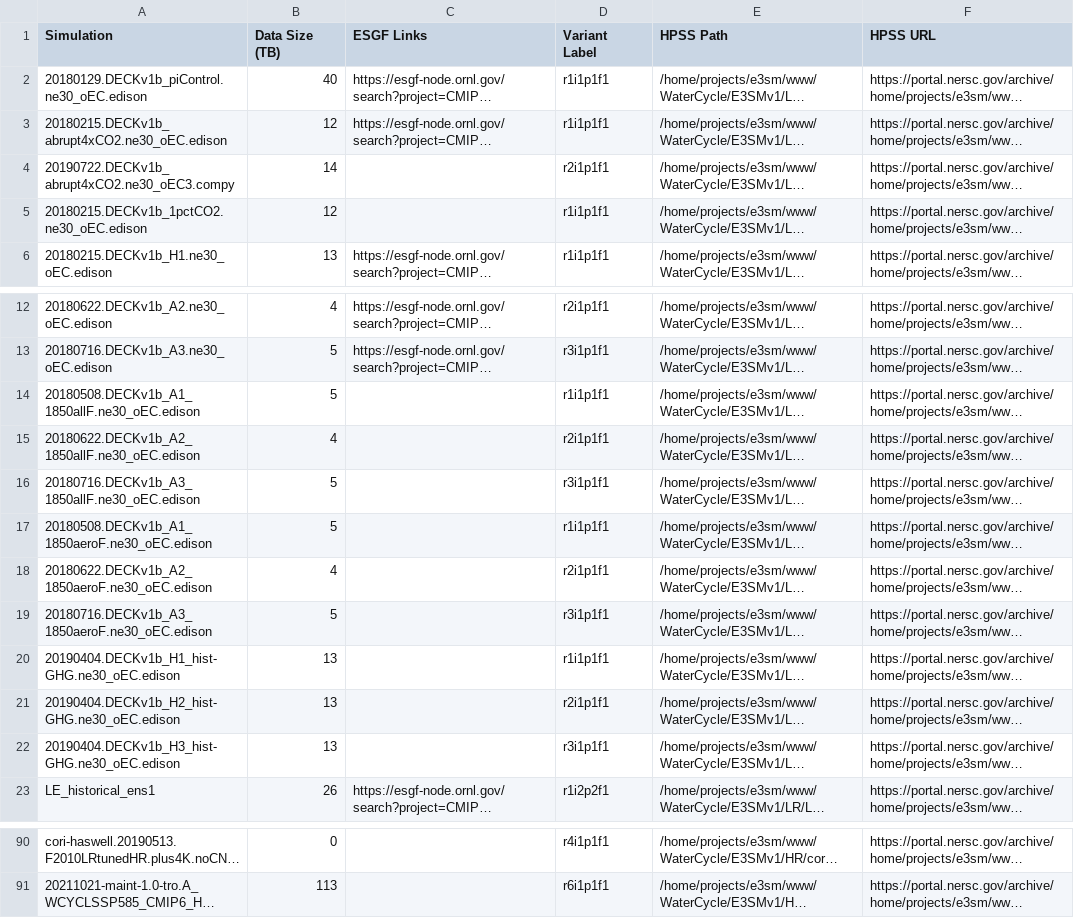
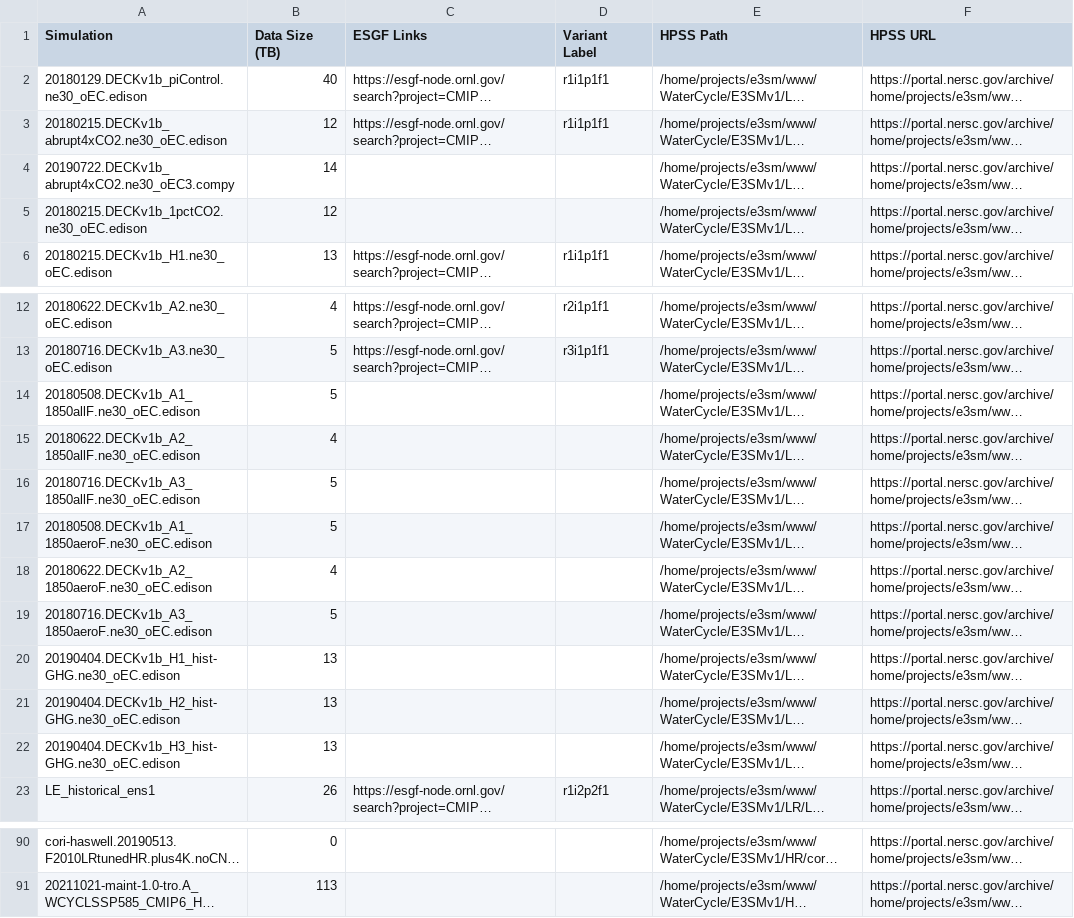
Before and after one commit to E3SM-Project/e3sm_data_docs, a CSV file: machine_readable_data/v1_WaterCycle_simulations.csv, drawn as a sheet; only a part is shown, gaps mark what is left out; long unchanged cells end in …; the diff covers the shown part only; the diff names each change by its address in the sheet, - before the commit and + after, or states it on an @@ line.

```diff
--- a/machine_readable_data/v1_WaterCycle_simulations.csv
+++ b/machine_readable_data/v1_WaterCycle_simulations.csv
-D4 (Variant Label): r2i1p1f1
+D4 (Variant Label): (empty)
-D5 (Variant Label): r1i1p1f1
+D5 (Variant Label): (empty)
-D14 (Variant Label): r1i1p1f1
+D14 (Variant Label): (empty)
-D15 (Variant Label): r2i1p1f1
+D15 (Variant Label): (empty)
-D16 (Variant Label): r3i1p1f1
+D16 (Variant Label): (empty)
-D17 (Variant Label): r1i1p1f1
+D17 (Variant Label): (empty)
-D18 (Variant Label): r2i1p1f1
+D18 (Variant Label): (empty)
-D19 (Variant Label): r3i1p1f1
+D19 (Variant Label): (empty)
-D20 (Variant Label): r1i1p1f1
+D20 (Variant Label): (empty)
-D21 (Variant Label): r2i1p1f1
+D21 (Variant Label): (empty)
-D22 (Variant Label): r3i1p1f1
+D22 (Variant Label): (empty)
-D90 (Variant Label): r4i1p1f1
+D90 (Variant Label): (empty)
-D91 (Variant Label): r6i1p1f1
+D91 (Variant Label): (empty)
```
Also changed, not shown: 27 edited cells elsewhere in this file, machine_readable_data/v2_WaterCycle_simulations.csv, machine_readable_data/v3_CoupledSystem_simulations.csv, 4 other files.
